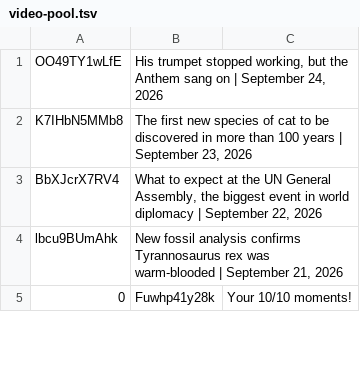
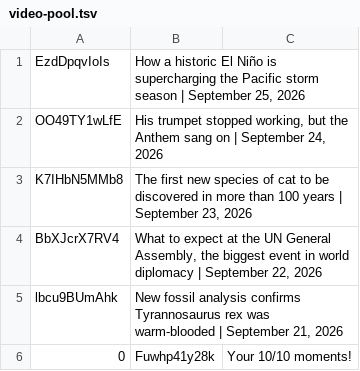
Before and after one commit to epis-mintsite/cnn10-exam-daily, a TSV file: data/video-pool.tsv, drawn as a sheet; only a part is shown.

```diff
--- a/data/video-pool.tsv
+++ b/data/video-pool.tsv
@@ -1 +1,2 @@
+EzdDpqvIoIs	How a historic El Niño is supercharging the Pacific storm season | September 25, 2026
 OO49TY1wLfE	His trumpet stopped working, but the Anthem sang on | September 24, 2026
```
Also changed, not shown: 1 other file.
